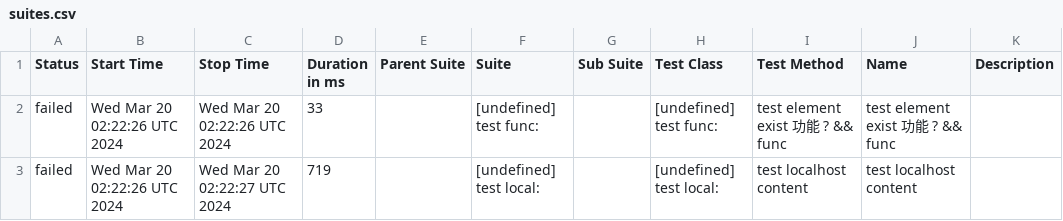
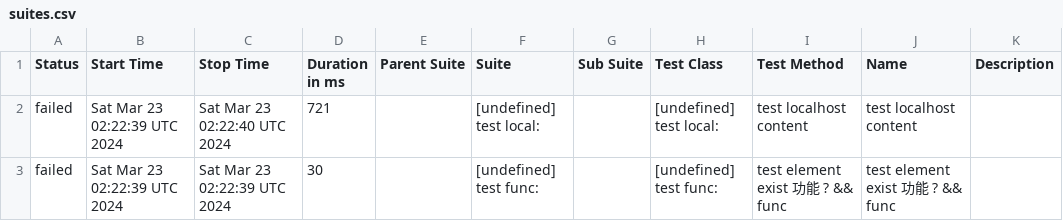
Before and after one commit to yusong-demo/integration-example, a CSV file: 8f90fc8115f9af156f193fa1d9f119c76fe99939/data/suites.csv, drawn as a sheet.

```diff
--- a/8f90fc8115f9af156f193fa1d9f119c76fe99939/data/suites.csv
+++ b/8f90fc8115f9af156f193fa1d9f119c76fe99939/data/suites.csv
@@ -1,3 +1,3 @@
 "Status","Start Time","Stop Time","Duration in ms","Parent Suite","Suite","Sub Suite","Test Class","Test Method","Name","Description"
-"failed","Wed Mar 20 02:22:26 UTC 2024","Wed Mar 20 02:22:26 UTC 2024","33","","[undefined] test func:","","[undefined] test func:","test element exist 功能 ? && func","test element exist 功能 ? && func",""
-"failed","Wed Mar 20 02:22:26 UTC 2024","Wed Mar 20 02:22:27 UTC 2024","719","","[undefined] test local:","","[undefined] test local:","test localhost content","test localhost content",""
+"failed","Sat Mar 23 02:22:39 UTC 2024","Sat Mar 23 02:22:40 UTC 2024","721","","[undefined] test local:","","[undefined] test local:","test localhost content","test localhost content",""
+"failed","Sat Mar 23 02:22:39 UTC 2024","Sat Mar 23 02:22:39 UTC 2024","30","","[undefined] test func:","","[undefined] test func:","test element exist 功能 ? && func","test element exist 功能 ? && func",""
```
Also changed, not shown: 23 other files.
